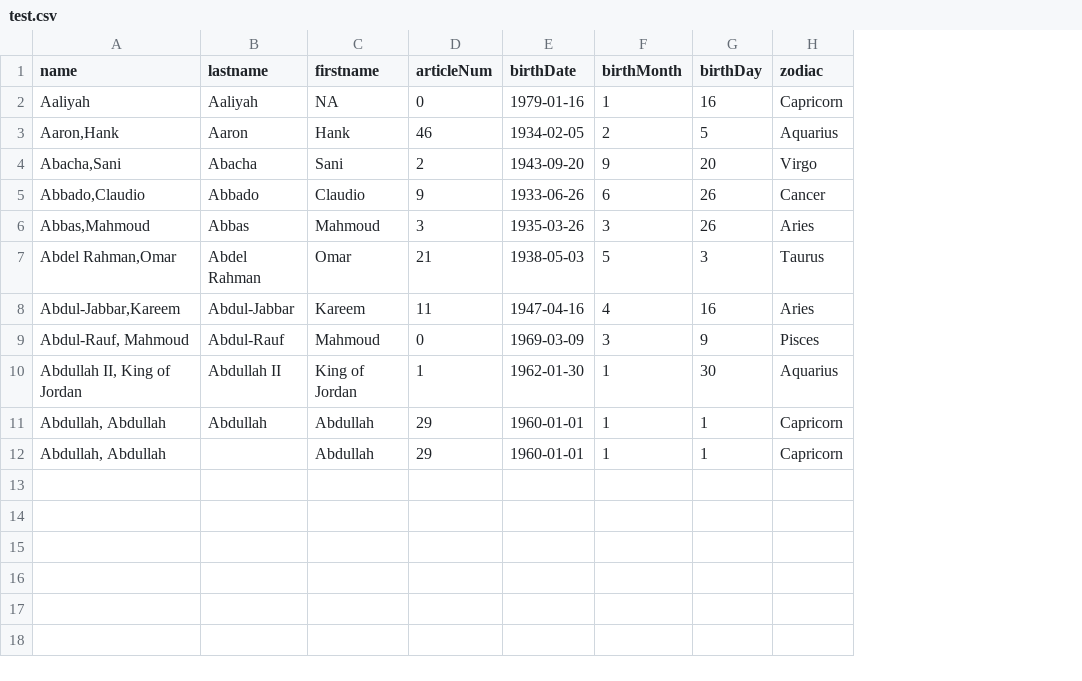
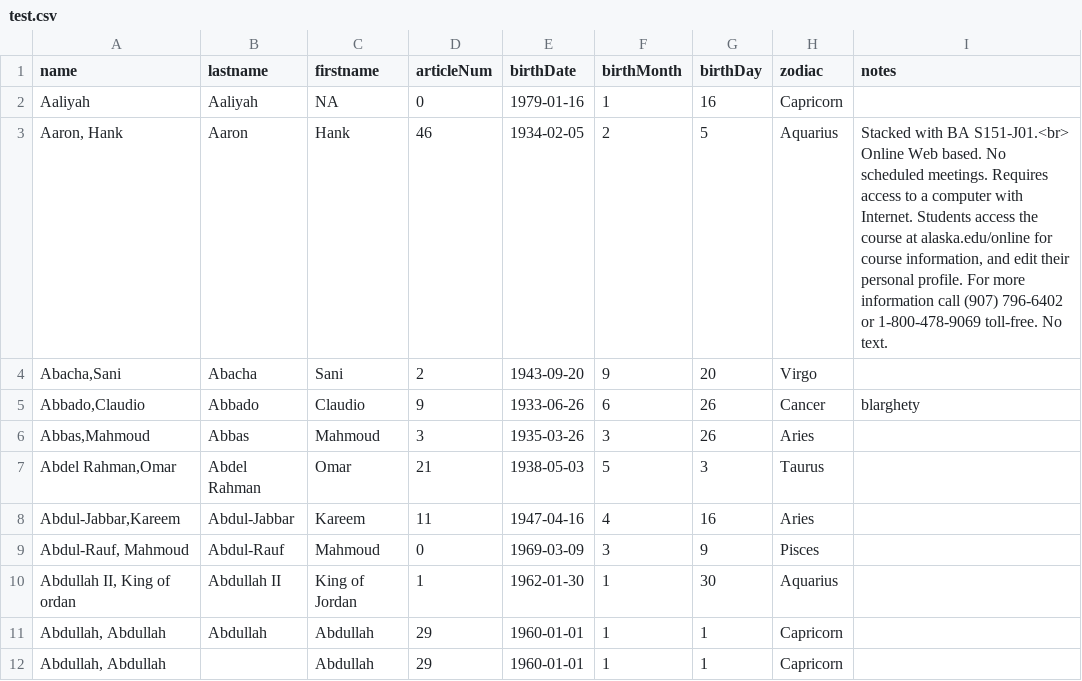
Before and after one commit to Rampugnant/AT-CSV-import, a CSV file: test.csv, drawn as a sheet; the diff names each change by its address in the sheet, - before the commit and + after, or states it on an @@ line.

```diff
--- a/test.csv
+++ b/test.csv
+column I (notes), rows 3-5: Stacked with BA S151-J01.<br> Online Web based. No scheduled meetings. Requires access to a computer with Internet. Students access the course at alaska.edu/online for course information, and edit their personal profile. For more information call (907) 796-6402 or 1-800-478-9069 toll-free. No text. |  | blarghety
-A3 (name): Aaron,Hank
+A3 (name): Aaron, Hank
-A10 (name): Abdullah II, King of Jordan
+A10 (name): Abdullah II, King of ordan
```
Also changed, not shown: 3 other files.
